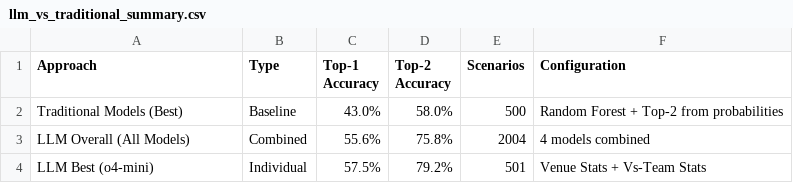
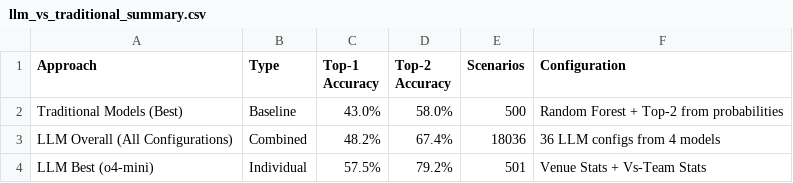
Before and after one commit to Mustafa-Ashfaq81/SPROJ-PCB, a CSV file: traditional_models/processed_data/llm_vs_traditional_summary.csv, drawn as a sheet; removed rows and columns are numbered as before the commit, all else as after; the diff names each change by its address in the sheet, - before the commit and + after, or states it on an @@ line.

```diff
--- a/traditional_models/processed_data/llm_vs_traditional_summary.csv
+++ b/traditional_models/processed_data/llm_vs_traditional_summary.csv
-row 3: LLM Overall (All Models) | Combined | 55.6% | 75.8% | 2004 | 4 models combined
+row 3: LLM Overall (All Configurations) | Combined | 48.2% | 67.4% | 18036 | 36 LLM configs from 4 models
```
Also changed, not shown: 17 other files.
